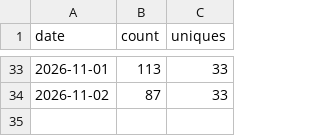
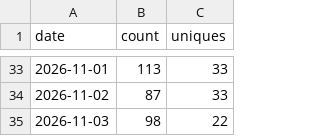
Before and after one commit to MBratkowski/deweloperuch-mcp, a CSV file: github/clones.csv, drawn as a sheet; only a part is shown, gaps mark what is left out; the diff names each change by its address in the sheet, - before the commit and + after, or states it on an @@ line.

```diff
--- a/github/clones.csv
+++ b/github/clones.csv
+row 35: 2026-11-03 | 98 | 22
```
Also changed, not shown: github/paths.csv, github/referrers.csv, 4 other files.
